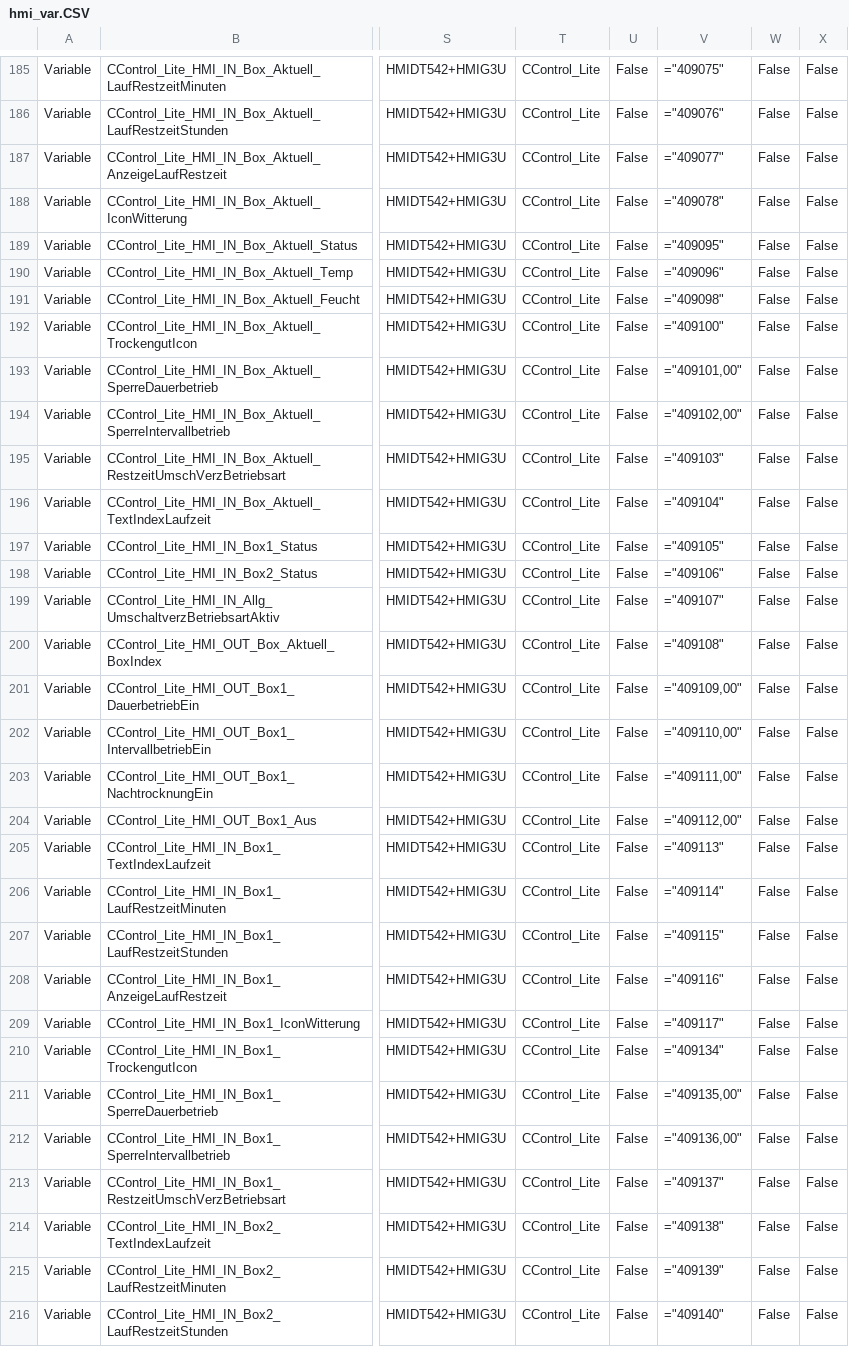
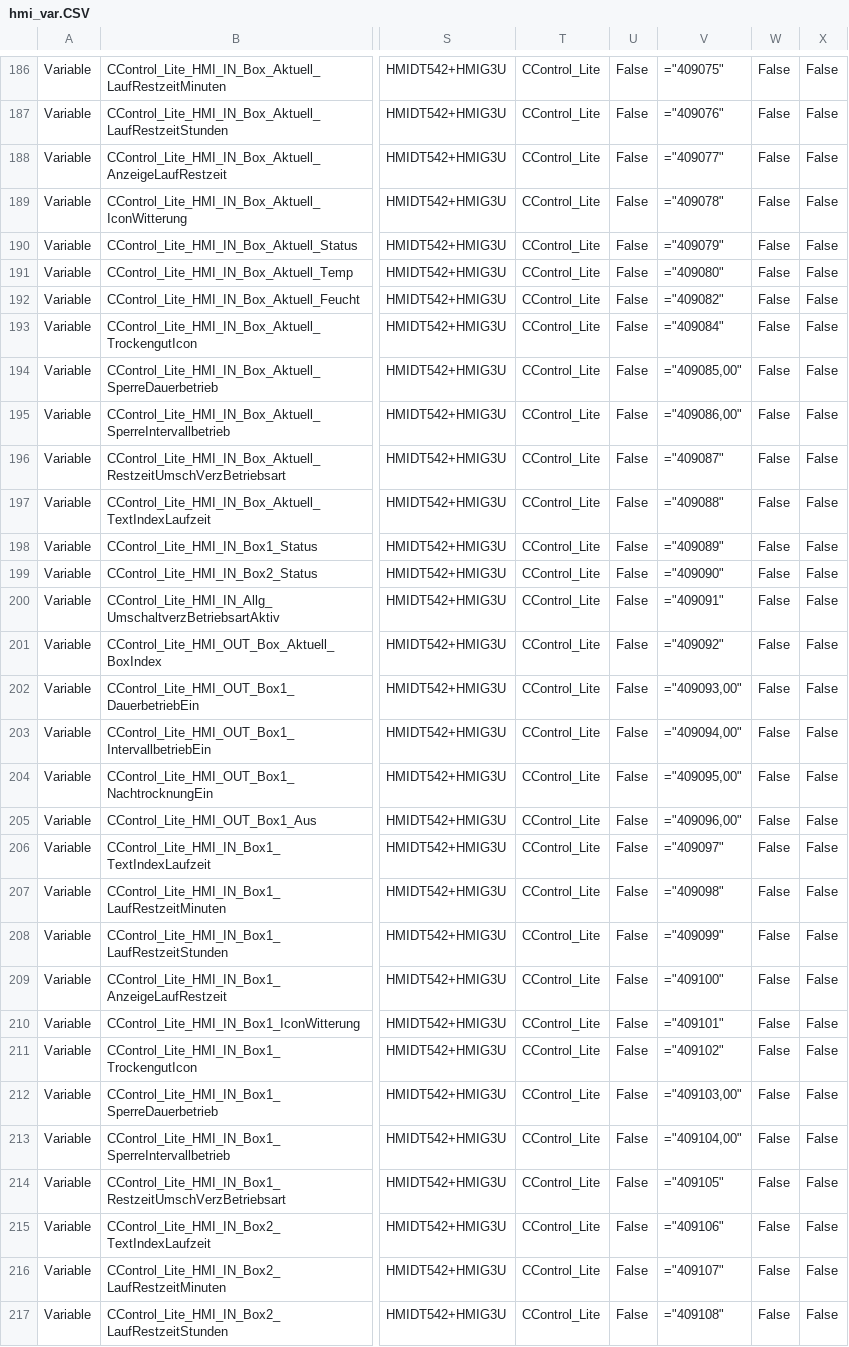
Before and after one commit to gotome/CControl_Lite, a CSV file: DOC/hmi_var.CSV, drawn as a sheet; only a part is shown, gaps mark what is left out; addresses are those after the commit; the diff covers the shown part only; the diff names each change by its address in the sheet, - before the commit and + after, or states it on an @@ line.

Commit message:
update

```diff
--- a/DOC/hmi_var.CSV
+++ b/DOC/hmi_var.CSV
-V190: ="409095"
+V190: ="409079"
-V191: ="409096"
+V191: ="409080"
-V192: ="409098"
+V192: ="409082"
-V193: ="409100"
+V193: ="409084"
-V194: ="409101,00"
+V194: ="409085,00"
-V195: ="409102,00"
+V195: ="409086,00"
-V196: ="409103"
+V196: ="409087"
-V197: ="409104"
+V197: ="409088"
-V198: ="409105"
+V198: ="409089"
-V199: ="409106"
+V199: ="409090"
-V200: ="409107"
+V200: ="409091"
-V201: ="409108"
+V201: ="409092"
-V202: ="409109,00"
+V202: ="409093,00"
-V203: ="409110,00"
+V203: ="409094,00"
-V204: ="409111,00"
+V204: ="409095,00"
-V205: ="409112,00"
+V205: ="409096,00"
-V206: ="409113"
+V206: ="409097"
-V207: ="409114"
+V207: ="409098"
-V208: ="409115"
+V208: ="409099"
-V209: ="409116"
+V209: ="409100"
-V210: ="409117"
+V210: ="409101"
-V211: ="409134"
+V211: ="409102"
-V212: ="409135,00"
+V212: ="409103,00"
-V213: ="409136,00"
+V213: ="409104,00"
-V214: ="409137"
+V214: ="409105"
-V215: ="409138"
+V215: ="409106"
-V216: ="409139"
+V216: ="409107"
-V217: ="409140"
+V217: ="409108"
```
Also changed, not shown: 1 added row and 15 edited cells elsewhere in this file.
